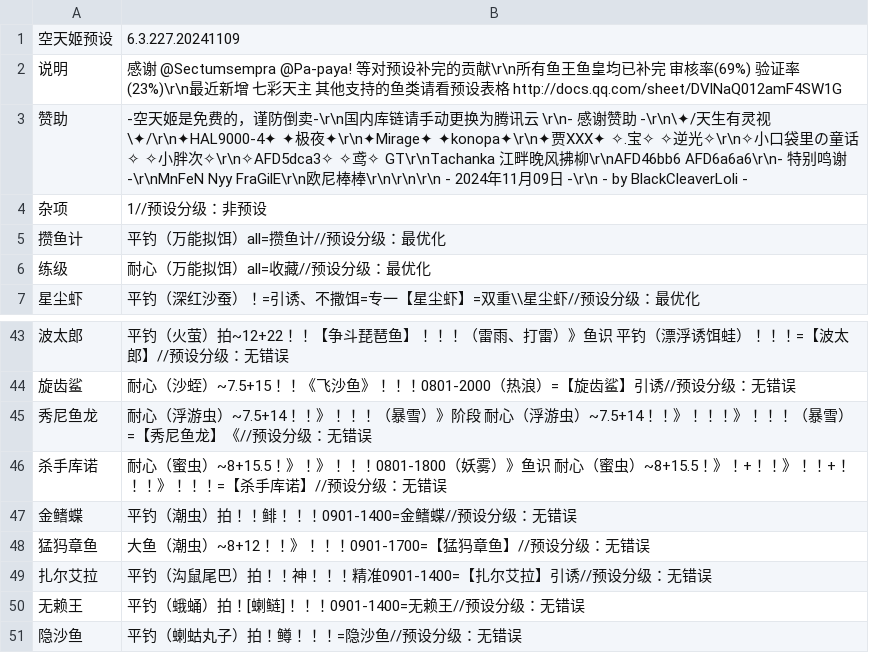
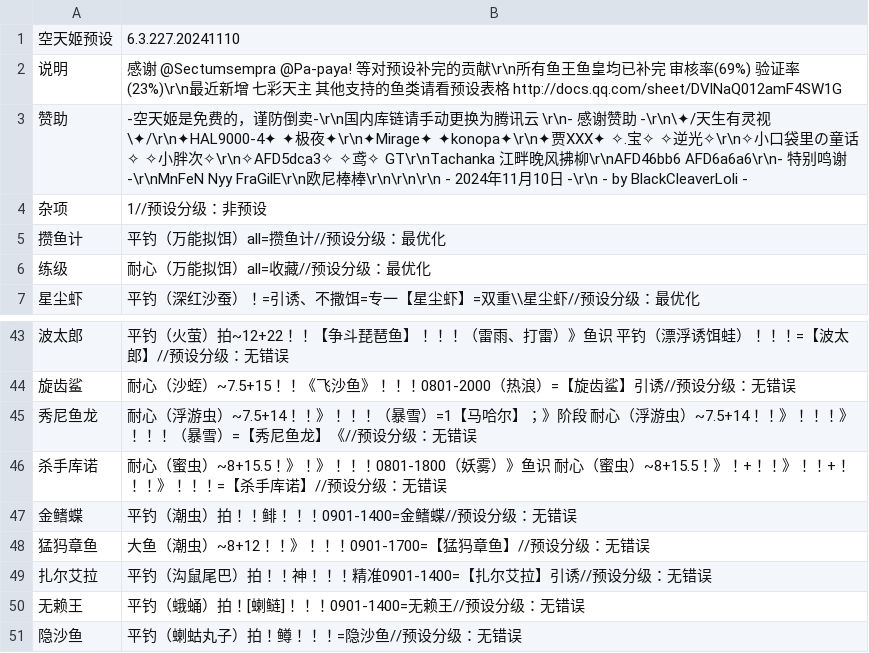
Before and after one commit to BlackCleaverLoli/MissFisher, a CSV file: Preset.csv, drawn as a sheet; only a part is shown, gaps mark what is left out.

Commit message:
Update Preset.csv

```diff
--- a/Preset.csv
+++ b/Preset.csv
@@ -1,4 +1,4 @@
-空天姬预设,6.3.227.20241109
+空天姬预设,6.3.227.20241110
 说明,感谢 @Sectumsempra @Pa-paya! 等对预设补完的贡献\r\n所有鱼王鱼皇均已补完 审核率(69%) 验证率(23%)\r\n最近新增 七彩天主 其他支持的鱼类请看预设表格 http://docs.qq.com/sheet/DVlNaQ012amF4SW1G
-赞助,-空天姬是免费的，谨防倒卖-\r\n国内库链请手动更换为腾讯云 \r\n- 感谢赞助 -\r\n\✦/天生有灵视\✦/\r\n✦HAL9000-4✦  ✦极夜✦\r\n✦Mirage✦  ✦konopa✦\r\n✦贾XXX✦  ✧.宝✧  ✧逆光✧\r\n✧小口袋里の童话✧  ✧小胖次✧\r\n✧AFD5dca3✧  ✧鸢✧  GT\r\nTachanka  江畔晚风拂柳\r\nAFD46bb6  AFD6a6a6\r\n- 特别鸣谢 -\r\nMnFeN  Nyy  FraGilE\r\n欧尼棒棒\r\n\r\n\r\n    - 2024年11月09日 -\r\n  - by BlackCleaverLoli -
+赞助,-空天姬是免费的，谨防倒卖-\r\n国内库链请手动更换为腾讯云 \r\n- 感谢赞助 -\r\n\✦/天生有灵视\✦/\r\n✦HAL9000-4✦  ✦极夜✦\r\n✦Mirage✦  ✦konopa✦\r\n✦贾XXX✦  ✧.宝✧  ✧逆光✧\r\n✧小口袋里の童话✧  ✧小胖次✧\r\n✧AFD5dca3✧  ✧鸢✧  GT\r\nTachanka  江畔晚风拂柳\r\nAFD46bb6  AFD6a6a6\r\n- 特别鸣谢 -\r\nMnFeN  Nyy  FraGilE\r\n欧尼棒棒\r\n\r\n\r\n    - 2024年11月10日 -\r\n  - by BlackCleaverLoli -
 杂项,1//预设分级：非预设
@@ -44,3 +44,3 @@
 旋齿鲨,耐心（沙蛭）~7.5+15！！《飞沙鱼》！！！0801-2000（热浪）=【旋齿鲨】引诱//预设分级：无错误
-秀尼鱼龙,耐心（浮游虫）~7.5+14！！》！！！（暴雪）》阶段 耐心（浮游虫）~7.5+14！！》！！！》！！！（暴雪）=【秀尼鱼龙】《//预设分级：无错误
+秀尼鱼龙,耐心（浮游虫）~7.5+14！！》！！！（暴雪）=1【马哈尔】；》阶段 耐心（浮游虫）~7.5+14！！》！！！》！！！（暴雪）=【秀尼鱼龙】《//预设分级：无错误
 杀手库诺,耐心（蜜虫）~8+15.5！》！》！！！0801-1800（妖雾）》鱼识 耐心（蜜虫）~8+15.5！》！+！！》！！+！！！》！！！=【杀手库诺】//预设分级：无错误
```
